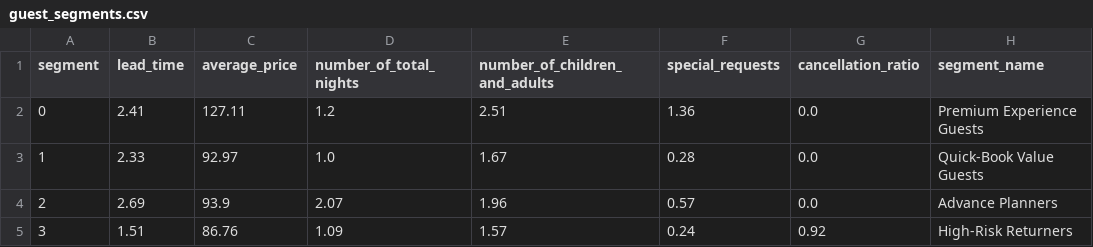
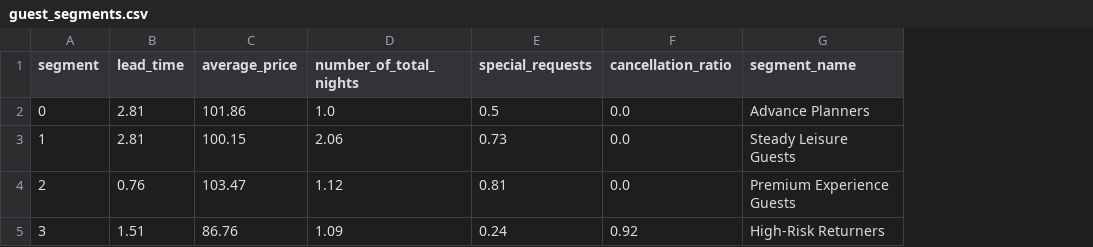
Before and after one commit to LOODA09/mlfinal, a CSV file: artifacts/reports/guest_segments.csv, drawn as a sheet; removed rows and columns are numbered as before the commit, all else as after; the diff names each change by its address in the sheet, - before the commit and + after, or states it on an @@ line.

```diff
--- a/artifacts/reports/guest_segments.csv
+++ b/artifacts/reports/guest_segments.csv
-column E (number_of_children_and_adults), rows 2-5: 2.51 | 1.67 | 1.96 | 1.57
-B2 (lead_time): 2.41
+B2 (lead_time): 2.81
-C2 (average_price): 127.11
+C2 (average_price): 101.86
-D2 (number_of_total_nights): 1.2
+D2 (number_of_total_nights): 1.0
-E2 (special_requests): 1.36
+E2 (special_requests): 0.5
-G2 (segment_name): Premium Experience Guests
+G2 (segment_name): Advance Planners
-B3 (lead_time): 2.33
+B3 (lead_time): 2.81
-C3 (average_price): 92.97
+C3 (average_price): 100.15
-D3 (number_of_total_nights): 1.0
+D3 (number_of_total_nights): 2.06
-E3 (special_requests): 0.28
+E3 (special_requests): 0.73
-G3 (segment_name): Quick-Book Value Guests
+G3 (segment_name): Steady Leisure Guests
-B4 (lead_time): 2.69
+B4 (lead_time): 0.76
-C4 (average_price): 93.9
+C4 (average_price): 103.47
-D4 (number_of_total_nights): 2.07
+D4 (number_of_total_nights): 1.12
-E4 (special_requests): 0.57
+E4 (special_requests): 0.81
-G4 (segment_name): Advance Planners
+G4 (segment_name): Premium Experience Guests
```
Also changed, not shown: artifacts/reports/cross_validation_results.csv, artifacts/reports/holdout_summary.csv, 10 other files.
